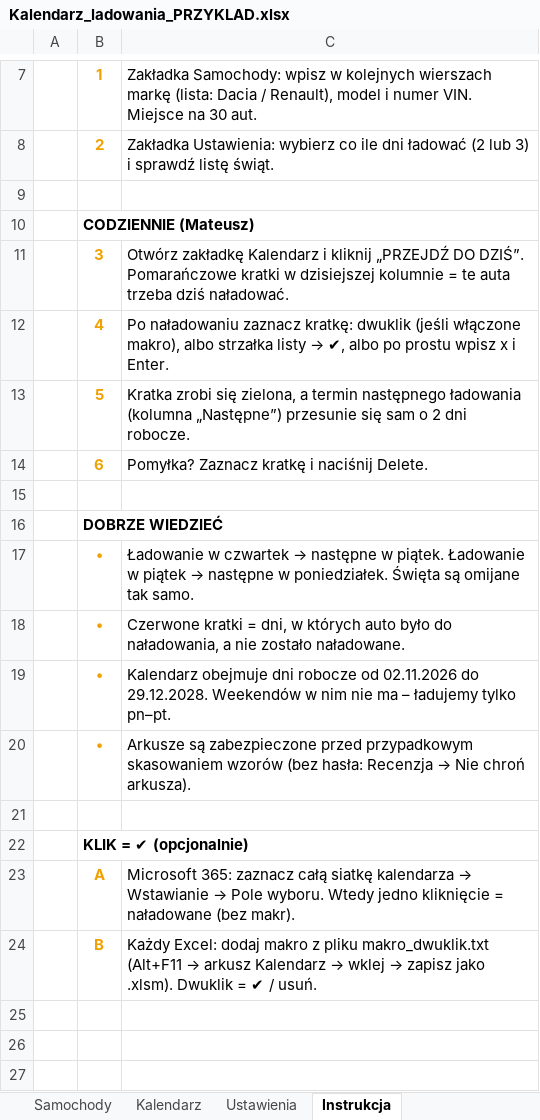
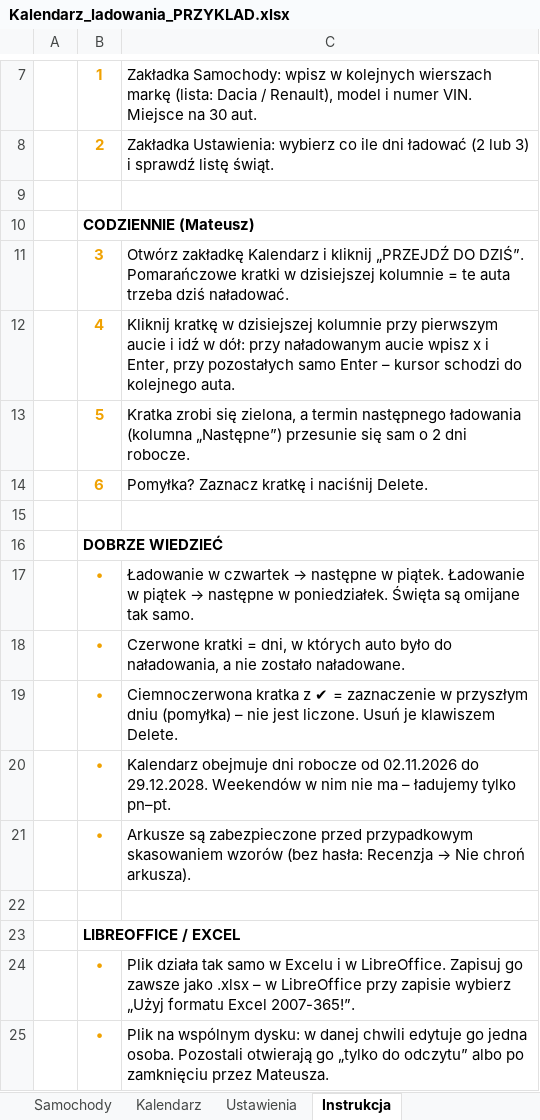
Before and after one commit to michalgrom72-stack/mk-zrobione-z-sercem, an Excel workbook: kalendarz-ladowania/Kalendarz_ladowania_PRZYKLAD.xlsx, sheet Instrukcja, drawn as a sheet; only a part is shown, gaps mark what is left out; values as stored, in another font and other column widths than the file's, no borders; 1 other sheet too large or unreadable and not compared; removed rows and columns are numbered as before the commit, all else as after; the diff names each change by its address in the sheet, - before the commit and + after, or states it on an @@ line.

```diff
--- a/kalendarz-ladowania/Kalendarz_ladowania_PRZYKLAD.xlsx (sheet Instrukcja)
+++ b/kalendarz-ladowania/Kalendarz_ladowania_PRZYKLAD.xlsx (sheet Instrukcja)
@@ C12: Po naładowaniu zaznacz kratkę: dwuklik (jeśli włączone makro), albo strzałka listy → ✔, albo po prostu wpisz x i Enter. → Kliknij kratkę w dzisiejszej kolumnie przy pierwszym aucie i idź w dół: przy naładowanym aucie wpisz x i Enter, przy pozostałych samo Enter – kursor schodzi do kolejnego auta. @@
+row 19:  | • | Ciemnoczerwona kratka z ✔ = zaznaczenie w przyszłym dniu (pomyłka) – nie jest liczone. Usuń je klawiszem Delete.
-B23: KLIK = ✔ (opcjonalnie)
+B23: LIBREOFFICE / EXCEL
-row 23:  | A | Microsoft 365: zaznacz całą siatkę kalendarza → Wstawianie → Pole wyboru. Wtedy jedno kliknięcie = naładowane (bez makr).
-row 24:  | B | Każdy Excel: dodaj makro z pliku makro_dwuklik.txt (Alt+F11 → arkusz Kalendarz → wklej → zapisz jako .xlsm). Dwuklik = ✔ / usuń.
+row 24:  | • | Plik działa tak samo w Excelu i w LibreOffice. Zapisuj go zawsze jako .xlsx – w LibreOffice przy zapisie wybierz „Użyj formatu Excel 2007-365!”.
+row 25:  | • | Plik na wspólnym dysku: w danej chwili edytuje go jedna osoba. Pozostali otwierają go „tylko do odczytu” albo po zamknięciu przez Mateusza.
```
Also changed, not shown: sheet Samochody, formulas that keep their value, kalendarz-ladowania/Kalendarz_ladowania_akumulatorow.xlsx, 4 other files.
